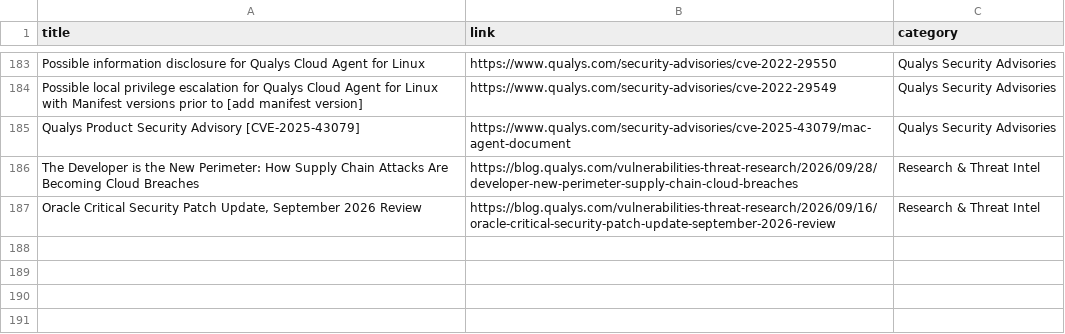
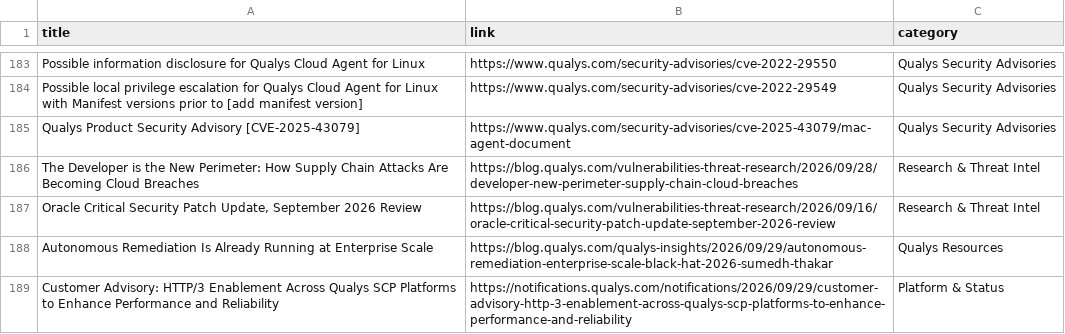
Before and after one commit to rvarshney1992/qualys_links, a CSV file: links/public.csv, drawn as a sheet; only a part is shown, gaps mark what is left out; the diff names each change by its address in the sheet, - before the commit and + after, or states it on an @@ line.

```diff
--- a/links/public.csv
+++ b/links/public.csv
+row 188: Autonomous Remediation Is Already Running at Enterprise Scale | https://blog.qualys.com/qualys-insights/2026/09/29/autonomous-remediation-enterprise-scale-black-hat-2026-sumedh-thakar | Qualys Resources
+row 189: Customer Advisory: HTTP/3 Enablement Across Qualys SCP Platforms to Enhance Performance and Reliability | https://notifications.qualys.com/notifications/2026/09/29/customer-advisory-http-3-enablement-across-qualys-scp-platforms-to-enhance-performance-and-reliability | Platform & Status
```
Also changed, not shown: links/cs.csv, links/pm.csv, 6 other files.
